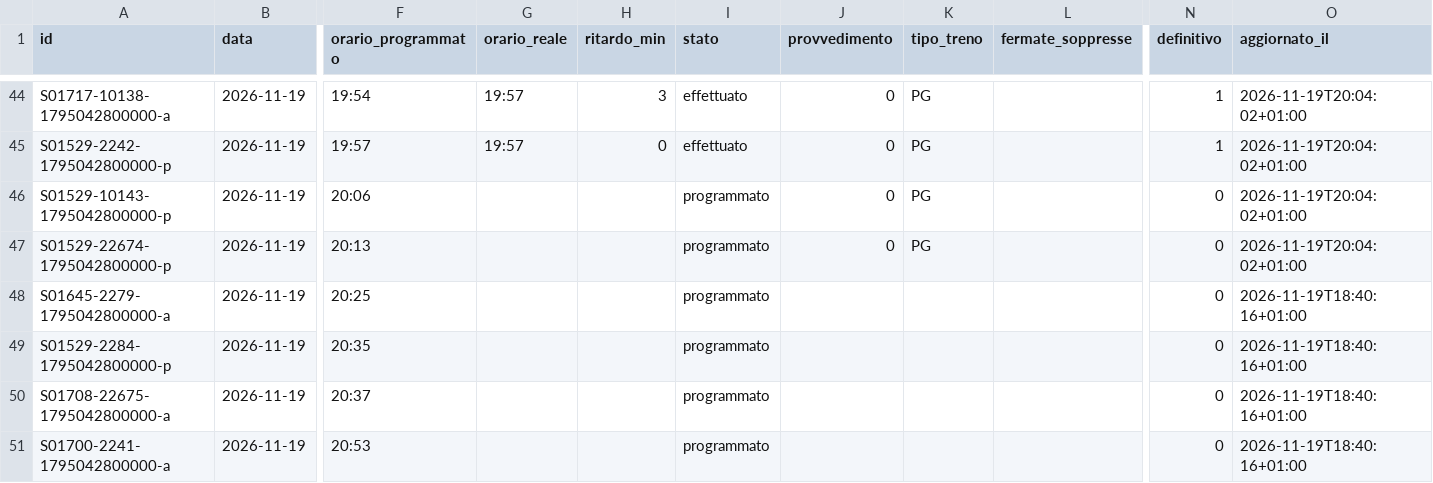
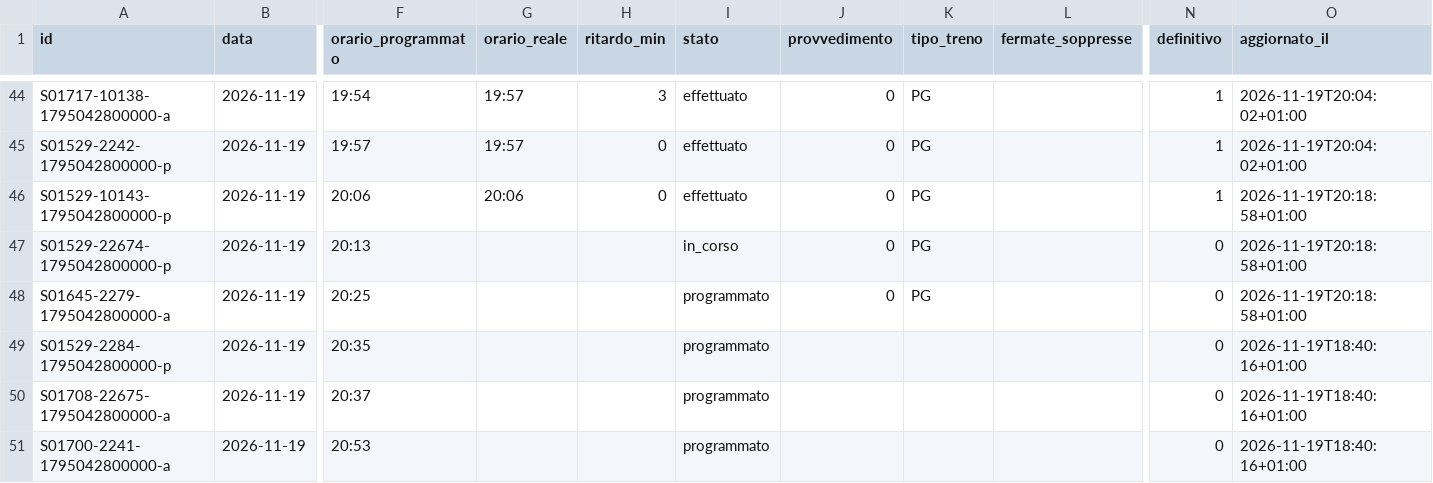
Before and after one commit to lucabonzanni/monitor-treni-bergamo, a CSV file: docs/dati/corse/2026-11-19.csv, drawn as a sheet; only a part is shown, gaps mark what is left out; the diff names each change by its address in the sheet, - before the commit and + after, or states it on an @@ line.

```diff
--- a/docs/dati/corse/2026-11-19.csv
+++ b/docs/dati/corse/2026-11-19.csv
-G46 (orario_reale): (empty)
+G46 (orario_reale): 20:06
-H46 (ritardo_min): (empty)
+H46 (ritardo_min): 0
-I46 (stato): programmato
+I46 (stato): effettuato
-N46 (definitivo): 0
+N46 (definitivo): 1
-O46:O47 (aggiornato_il): 2026-11-19T20:04:02+01:00
+O46:O47 (aggiornato_il): 2026-11-19T20:18:58+01:00
-I47 (stato): programmato
+I47 (stato): in_corso
-J48 (provvedimento): (empty)
+J48 (provvedimento): 0
-K48 (tipo_treno): (empty)
+K48 (tipo_treno): PG
-O48 (aggiornato_il): 2026-11-19T18:40:16+01:00
+O48 (aggiornato_il): 2026-11-19T20:18:58+01:00
```
Also changed, not shown: docs/dati/corse_complete.csv, 1 other file.
